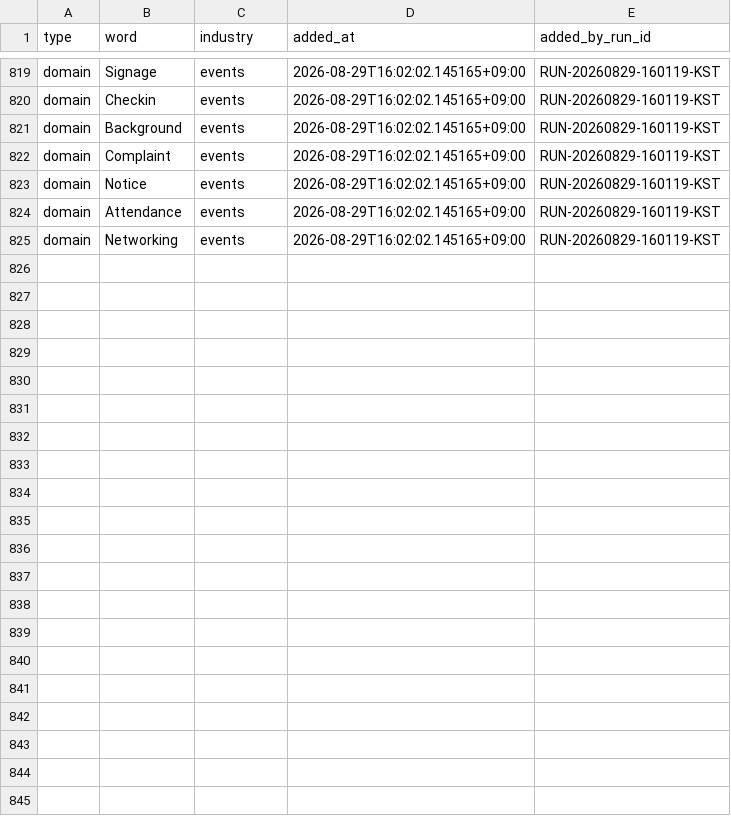
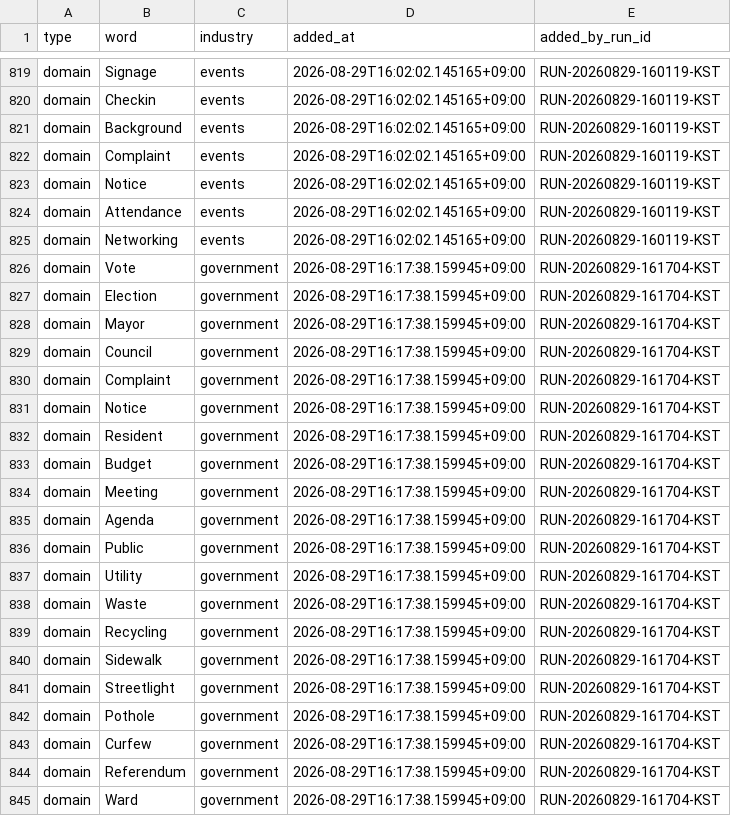
Before and after one commit to h0912w/SAAS_WORDS_TWO_claude_code_project_v2.4, a CSV file: config/word_bank_expansions.csv, drawn as a sheet; only a part is shown, gaps mark what is left out.

```diff
--- a/config/word_bank_expansions.csv
+++ b/config/word_bank_expansions.csv
@@ -825 +825,21 @@ domain,Attendance,events,2026-08-29T16:02:02.145165+09:00,RUN-20260829-160119-KS
 domain,Networking,events,2026-08-29T16:02:02.145165+09:00,RUN-20260829-160119-KST
+domain,Vote,government,2026-08-29T16:17:38.159945+09:00,RUN-20260829-161704-KST
+domain,Election,government,2026-08-29T16:17:38.159945+09:00,RUN-20260829-161704-KST
+domain,Mayor,government,2026-08-29T16:17:38.159945+09:00,RUN-20260829-161704-KST
+domain,Council,government,2026-08-29T16:17:38.159945+09:00,RUN-20260829-161704-KST
+domain,Complaint,government,2026-08-29T16:17:38.159945+09:00,RUN-20260829-161704-KST
+domain,Notice,government,2026-08-29T16:17:38.159945+09:00,RUN-20260829-161704-KST
+domain,Resident,government,2026-08-29T16:17:38.159945+09:00,RUN-20260829-161704-KST
+domain,Budget,government,2026-08-29T16:17:38.159945+09:00,RUN-20260829-161704-KST
+domain,Meeting,government,2026-08-29T16:17:38.159945+09:00,RUN-20260829-161704-KST
+domain,Agenda,government,2026-08-29T16:17:38.159945+09:00,RUN-20260829-161704-KST
+domain,Public,government,2026-08-29T16:17:38.159945+09:00,RUN-20260829-161704-KST
+domain,Utility,government,2026-08-29T16:17:38.159945+09:00,RUN-20260829-161704-KST
+domain,Waste,government,2026-08-29T16:17:38.159945+09:00,RUN-20260829-161704-KST
+domain,Recycling,government,2026-08-29T16:17:38.159945+09:00,RUN-20260829-161704-KST
+domain,Sidewalk,government,2026-08-29T16:17:38.159945+09:00,RUN-20260829-161704-KST
+domain,Streetlight,government,2026-08-29T16:17:38.159945+09:00,RUN-20260829-161704-KST
+domain,Pothole,government,2026-08-29T16:17:38.159945+09:00,RUN-20260829-161704-KST
+domain,Curfew,government,2026-08-29T16:17:38.159945+09:00,RUN-20260829-161704-KST
+domain,Referendum,government,2026-08-29T16:17:38.159945+09:00,RUN-20260829-161704-KST
+domain,Ward,government,2026-08-29T16:17:38.159945+09:00,RUN-20260829-161704-KST
```
Also changed, not shown: output/_pipeline/analysis/round_history.csv, output/deliverables/history/keyword_metrics_passed.csv, 10 other files.
